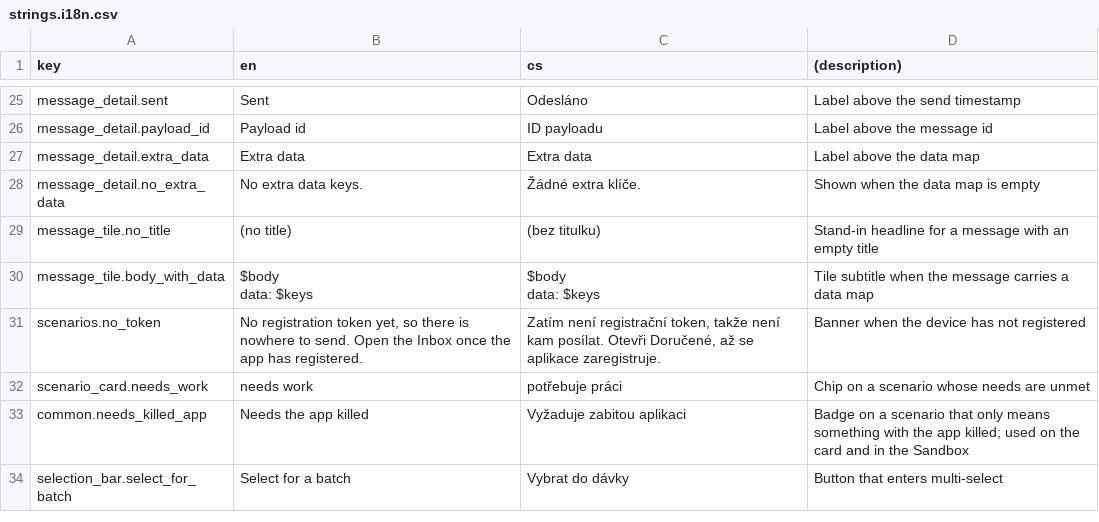
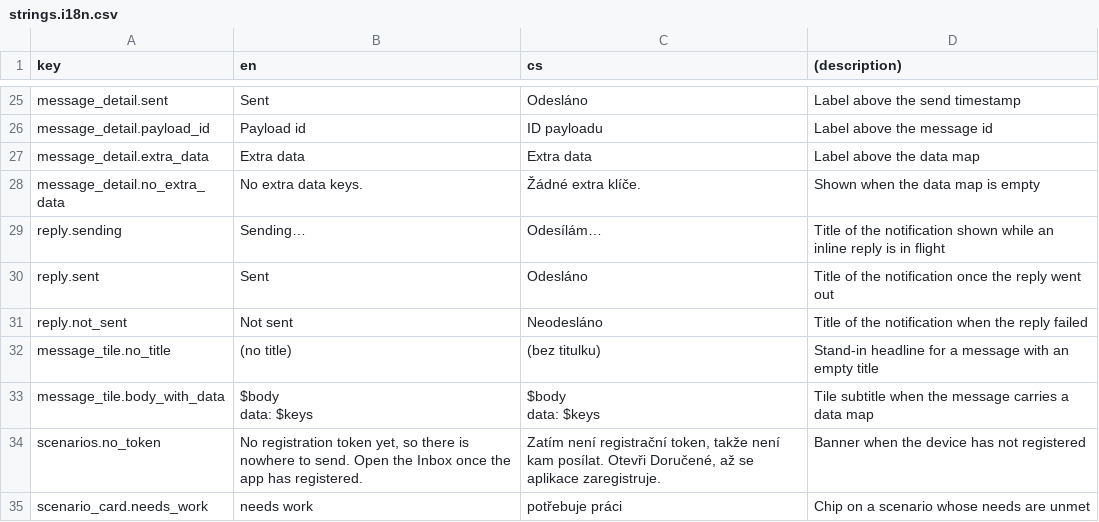
Before and after one commit to netglade/fcm_playground, a CSV file: apps/fcm_app/lib/i18n/strings.i18n.csv, drawn as a sheet; only a part is shown, gaps mark what is left out; the shorter side is filled out with more unchanged rows; the diff names each change by its address in the sheet, - before the commit and + after, or states it on an @@ line.

```diff
--- a/apps/fcm_app/lib/i18n/strings.i18n.csv
+++ b/apps/fcm_app/lib/i18n/strings.i18n.csv
+row 29: reply.sending | Sending… | Odesílám… | Title of the notification shown while an inline reply is in flight
+row 30: reply.sent | Sent | Odesláno | Title of the notification once the reply went out
+row 31: reply.not_sent | Not sent | Neodesláno | Title of the notification when the reply failed
```
Also changed, not shown: 6 other files.
